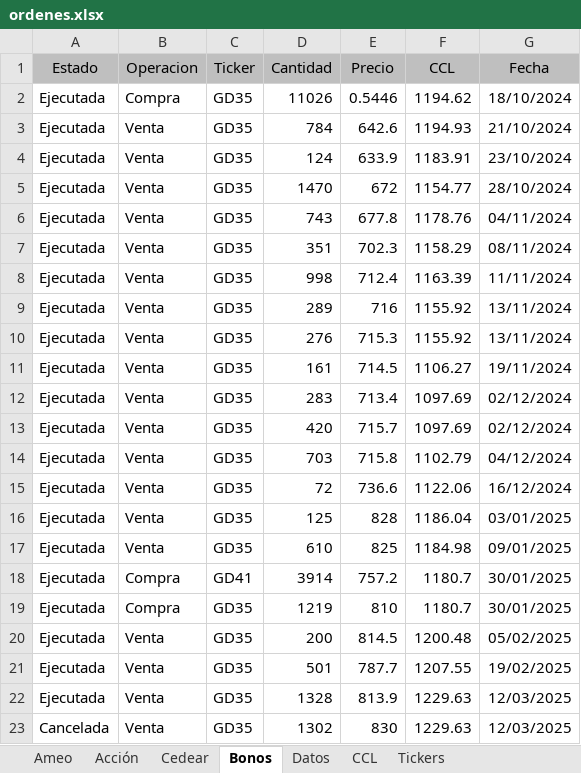
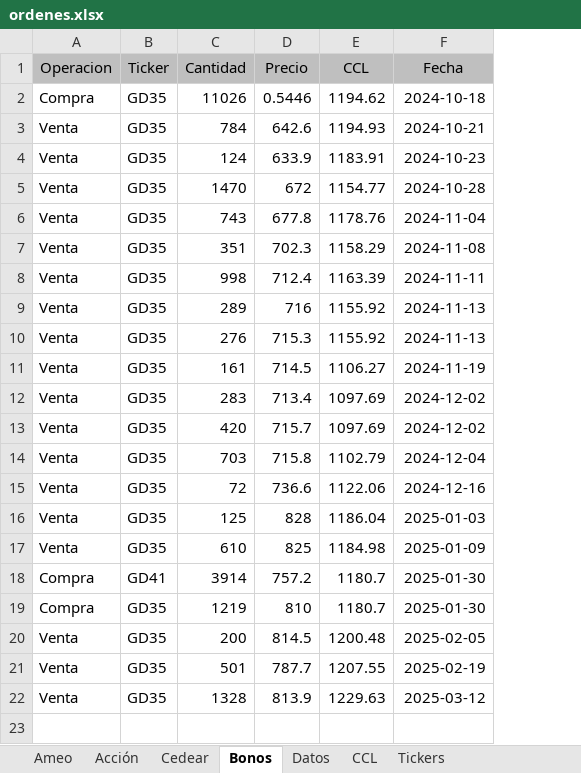
Before and after one commit to ellocoquecorre/bolsa, an Excel workbook: excel/ordenes.xlsx, sheet Bonos, drawn as a sheet; values as stored, in another font and other column widths than the file's, no borders; conditional formats not drawn; removed rows and columns are numbered as before the commit, all else as after; the diff names each change by its address in the sheet, - before the commit and + after, or states it on an @@ line.

```diff
--- a/excel/ordenes.xlsx (sheet Bonos)
+++ b/excel/ordenes.xlsx (sheet Bonos)
-column A (Estado), rows 2-22: all Ejecutada
-F2 (Fecha): 18/10/2024
+F2 (Fecha): 2024-10-18
-F3 (Fecha): 21/10/2024
+F3 (Fecha): 2024-10-21
-F4 (Fecha): 23/10/2024
+F4 (Fecha): 2024-10-23
-F5 (Fecha): 28/10/2024
+F5 (Fecha): 2024-10-28
-F6 (Fecha): 04/11/2024
+F6 (Fecha): 2024-11-04
-F7 (Fecha): 08/11/2024
+F7 (Fecha): 2024-11-08
-F8 (Fecha): 11/11/2024
+F8 (Fecha): 2024-11-11
-F9:F10 (Fecha): 13/11/2024
+F9:F10 (Fecha): 2024-11-13
-F11 (Fecha): 19/11/2024
+F11 (Fecha): 2024-11-19
-F12:F13 (Fecha): 02/12/2024
+F12:F13 (Fecha): 2024-12-02
-F14 (Fecha): 04/12/2024
+F14 (Fecha): 2024-12-04
-F15 (Fecha): 16/12/2024
+F15 (Fecha): 2024-12-16
-F16 (Fecha): 03/01/2025
+F16 (Fecha): 2025-01-03
-F17 (Fecha): 09/01/2025
+F17 (Fecha): 2025-01-09
-F18:F19 (Fecha): 30/01/2025
+F18:F19 (Fecha): 2025-01-30
-F20 (Fecha): 05/02/2025
+F20 (Fecha): 2025-02-05
-F21 (Fecha): 19/02/2025
+F21 (Fecha): 2025-02-19
-F22 (Fecha): 12/03/2025
+F22 (Fecha): 2025-03-12
-row 23: Cancelada | Venta | GD35 | 1302 | 830 | 1229.63 | 12/03/2025
```
Also changed, not shown: sheet Datos, sheet CCL, sheet Ameo, sheet Cedear, sheet Acción, hidden cells, excel/ordenes ORIGINAL.xlsx, 2 other files.
